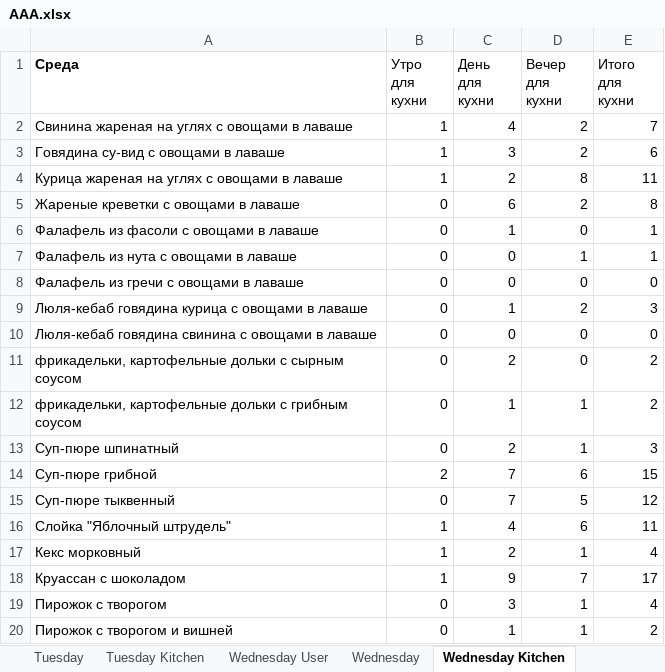
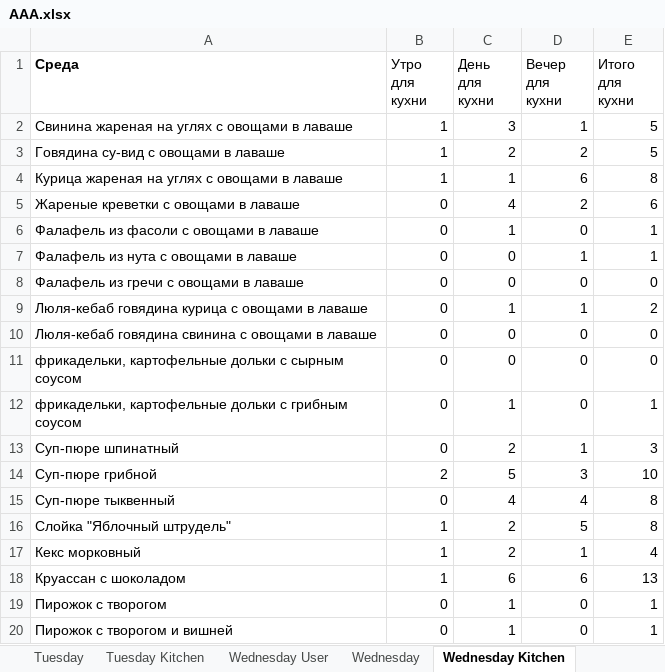
Before and after one commit to Zuguki/WorkLibary, an Excel workbook: WorkLibary/bin/Debug/net7.0/AAA.xlsx, sheet Wednesday Kitchen, drawn as a sheet; only a part is shown; values as stored, in another font and other column widths than the file's, no borders; the diff covers the shown part only; the diff names each change by its address in the sheet, - before the commit and + after, or states it on an @@ line.

Commit message:
For kitchen done

```diff
--- a/WorkLibary/bin/Debug/net7.0/AAA.xlsx (sheet Wednesday Kitchen)
+++ b/WorkLibary/bin/Debug/net7.0/AAA.xlsx (sheet Wednesday Kitchen)
-C2 (День для кухни): 4
+C2 (День для кухни): 3
-D2 (Вечер для кухни): 2
+D2 (Вечер для кухни): 1
-E2 (Итого для кухни): 7
+E2 (Итого для кухни): 5
-C3 (День для кухни): 3
+C3 (День для кухни): 2
-E3 (Итого для кухни): 6
+E3 (Итого для кухни): 5
-C4 (День для кухни): 2
+C4 (День для кухни): 1
-D4 (Вечер для кухни): 8
+D4 (Вечер для кухни): 6
-E4 (Итого для кухни): 11
+E4 (Итого для кухни): 8
-C5 (День для кухни): 6
+C5 (День для кухни): 4
-E5 (Итого для кухни): 8
+E5 (Итого для кухни): 6
-D9 (Вечер для кухни): 2
+D9 (Вечер для кухни): 1
-E9 (Итого для кухни): 3
+E9 (Итого для кухни): 2
-C11 (День для кухни): 2
+C11 (День для кухни): 0
-E11 (Итого для кухни): 2
+E11 (Итого для кухни): 0
-D12 (Вечер для кухни): 1
+D12 (Вечер для кухни): 0
-E12 (Итого для кухни): 2
+E12 (Итого для кухни): 1
-C14 (День для кухни): 7
+C14 (День для кухни): 5
-D14 (Вечер для кухни): 6
+D14 (Вечер для кухни): 3
-E14 (Итого для кухни): 15
+E14 (Итого для кухни): 10
-C15 (День для кухни): 7
+C15 (День для кухни): 4
-D15 (Вечер для кухни): 5
+D15 (Вечер для кухни): 4
-E15 (Итого для кухни): 12
+E15 (Итого для кухни): 8
-C16 (День для кухни): 4
+C16 (День для кухни): 2
-D16 (Вечер для кухни): 6
+D16 (Вечер для кухни): 5
-E16 (Итого для кухни): 11
+E16 (Итого для кухни): 8
-C18 (День для кухни): 9
+C18 (День для кухни): 6
-D18 (Вечер для кухни): 7
+D18 (Вечер для кухни): 6
-E18 (Итого для кухни): 17
+E18 (Итого для кухни): 13
-C19 (День для кухни): 3
+C19 (День для кухни): 1
-D19:D20 (Вечер для кухни): 1
+D19:D20 (Вечер для кухни): 0
-E19 (Итого для кухни): 4
+E19 (Итого для кухни): 1
-E20 (Итого для кухни): 2
+E20 (Итого для кухни): 1
```
Also changed, not shown: 2 edited cells elsewhere in this sheet, sheet Friday Kitchen, sheet Thursday Kitchen, sheet Tuesday Kitchen, sheet Wednesday, sheet Thursday, sheet Friday, 1 more sheet, WorkLibary/bin/Debug/net7.0/A.xlsx, 48 other files.
